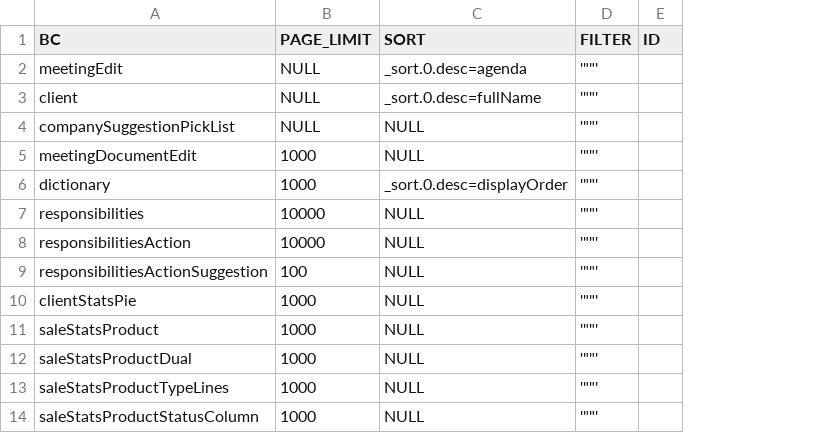
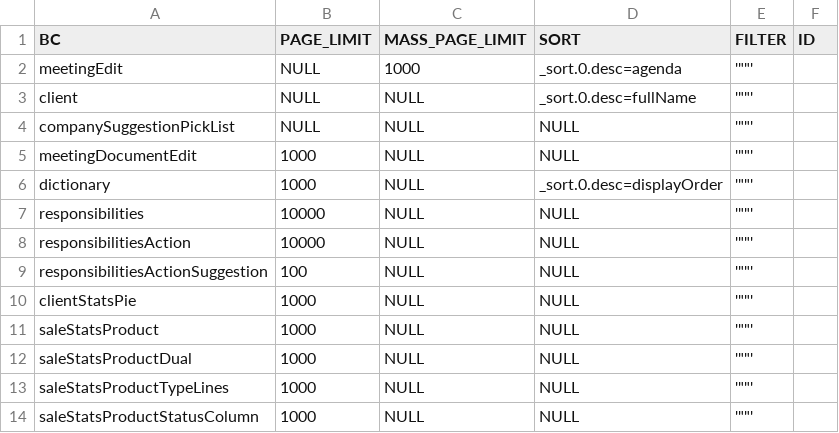
Before and after one commit to CX-Box/cxbox-demo, a CSV file: src/main/resources/db/data/cxbox/BC_PROPERTIES.csv, drawn as a sheet; the diff names each change by its address in the sheet, - before the commit and + after, or states it on an @@ line.

Commit message:
CXBOX-626

```diff
--- a/src/main/resources/db/data/cxbox/BC_PROPERTIES.csv
+++ b/src/main/resources/db/data/cxbox/BC_PROPERTIES.csv
+column C (MASS_PAGE_LIMIT), rows 2-14: 1000 | NULL | NULL | NULL | NULL | NULL | NULL | NULL | NULL | NULL | NULL | NULL | NULL
```
Also changed, not shown: 4 other files.
